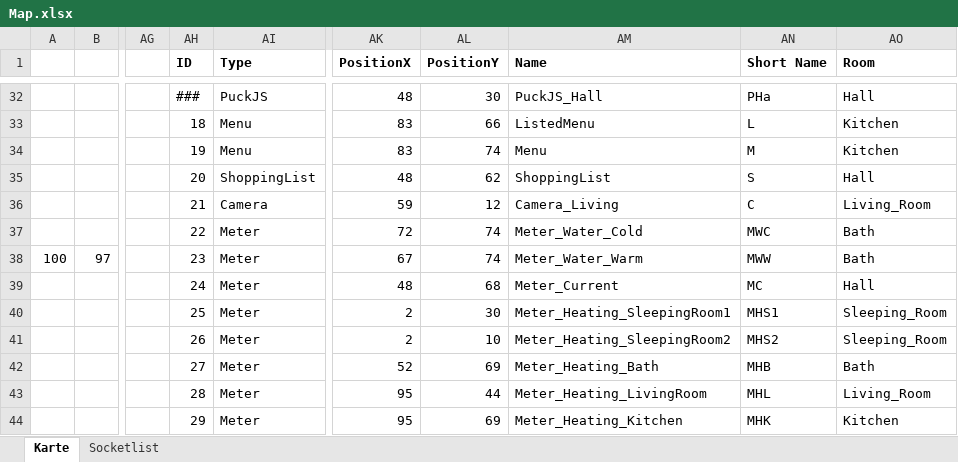
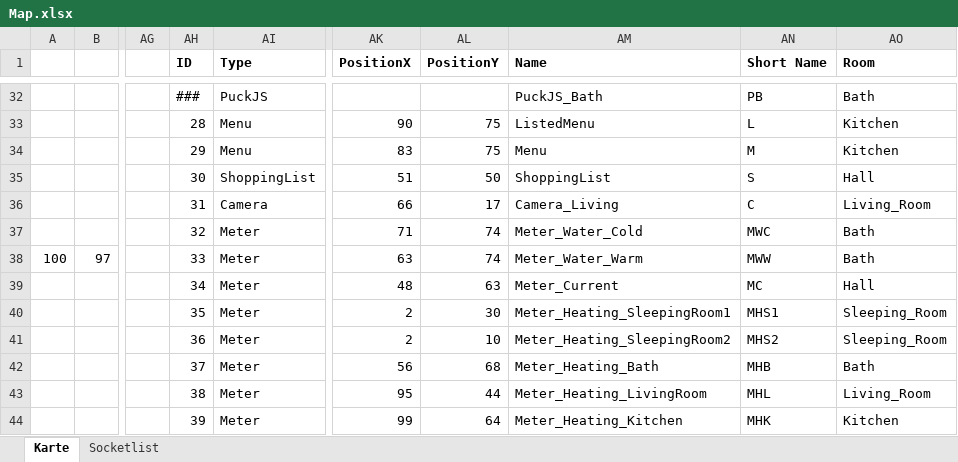
Before and after one commit to Gu3pardo/LucaHome-RaspberryServer, an Excel workbook: documentation/Map.xlsx, sheet Karte, drawn as a sheet; only a part is shown, gaps mark what is left out; values as stored, in another font and other column widths than the file's, no borders; charts and pictures and conditional formats and table styles not drawn; the diff covers the shown part only; the diff names each change by its address in the sheet, - before the commit and + after, or states it on an @@ line.

```diff
--- a/documentation/Map.xlsx (sheet Karte)
+++ b/documentation/Map.xlsx (sheet Karte)
-AK32 (PositionX): 48
+AK32 (PositionX): (empty)
-AL32 (PositionY): 30
+AL32 (PositionY): (empty)
-AM32 (Name): PuckJS_Hall
+AM32 (Name): PuckJS_Bath
-AN32 (Short Name): PHa
+AN32 (Short Name): PB
-AO32 (Room): Hall
+AO32 (Room): Bath
-AH33 (ID): 18
+AH33 (ID): 28
-AK33 (PositionX): 83
+AK33 (PositionX): 90
-AL33 (PositionY): 66
+AL33 (PositionY): 75
-AH34 (ID): 19
+AH34 (ID): 29
-AL34 (PositionY): 74
+AL34 (PositionY): 75
-AH35 (ID): 20
+AH35 (ID): 30
-AK35 (PositionX): 48
+AK35 (PositionX): 51
-AL35 (PositionY): 62
+AL35 (PositionY): 50
-AH36 (ID): 21
+AH36 (ID): 31
-AK36 (PositionX): 59
+AK36 (PositionX): 66
-AL36 (PositionY): 12
+AL36 (PositionY): 17
-AH37 (ID): 22
+AH37 (ID): 32
-AK37 (PositionX): 72
+AK37 (PositionX): 71
-AH38 (ID): 23
+AH38 (ID): 33
-AK38 (PositionX): 67
+AK38 (PositionX): 63
-AH39 (ID): 24
+AH39 (ID): 34
-AL39 (PositionY): 68
+AL39 (PositionY): 63
-AH40 (ID): 25
+AH40 (ID): 35
-AH41 (ID): 26
+AH41 (ID): 36
-AH42 (ID): 27
+AH42 (ID): 37
-AK42 (PositionX): 52
+AK42 (PositionX): 56
-AL42 (PositionY): 69
+AL42 (PositionY): 68
-AH43 (ID): 28
+AH43 (ID): 38
-AH44 (ID): 29
+AH44 (ID): 39
-AK44 (PositionX): 95
+AK44 (PositionX): 99
-AL44 (PositionY): 69
+AL44 (PositionY): 64
```
Also changed, not shown: 4 added rows, 4 removed rows and 56 edited cells elsewhere in this sheet, charts or pictures, 18 other files.
